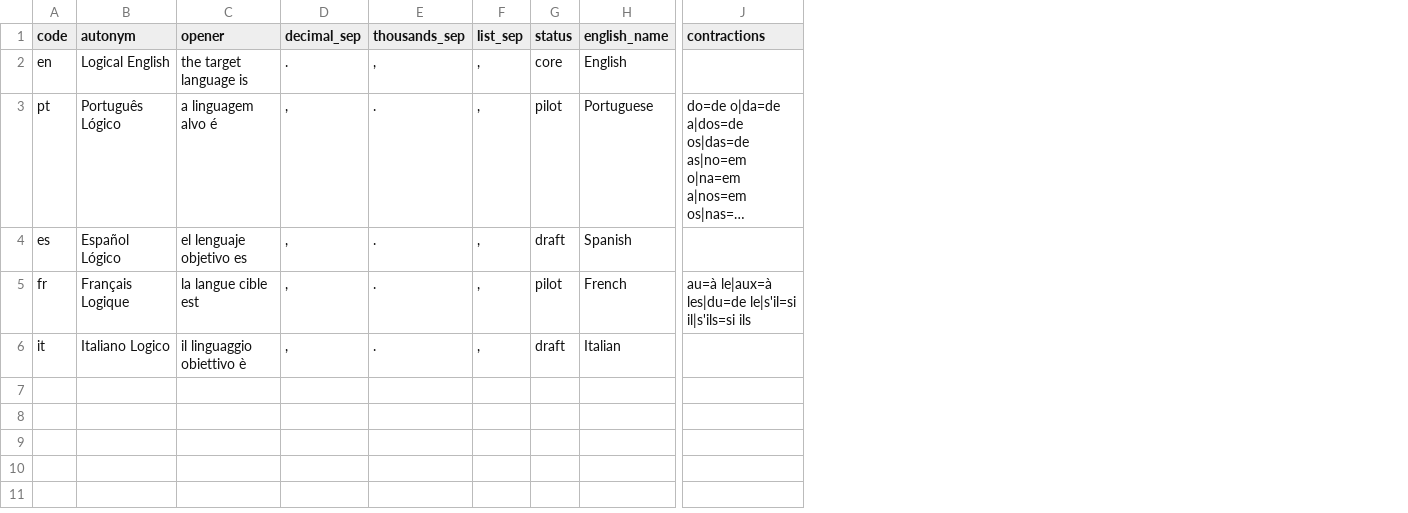
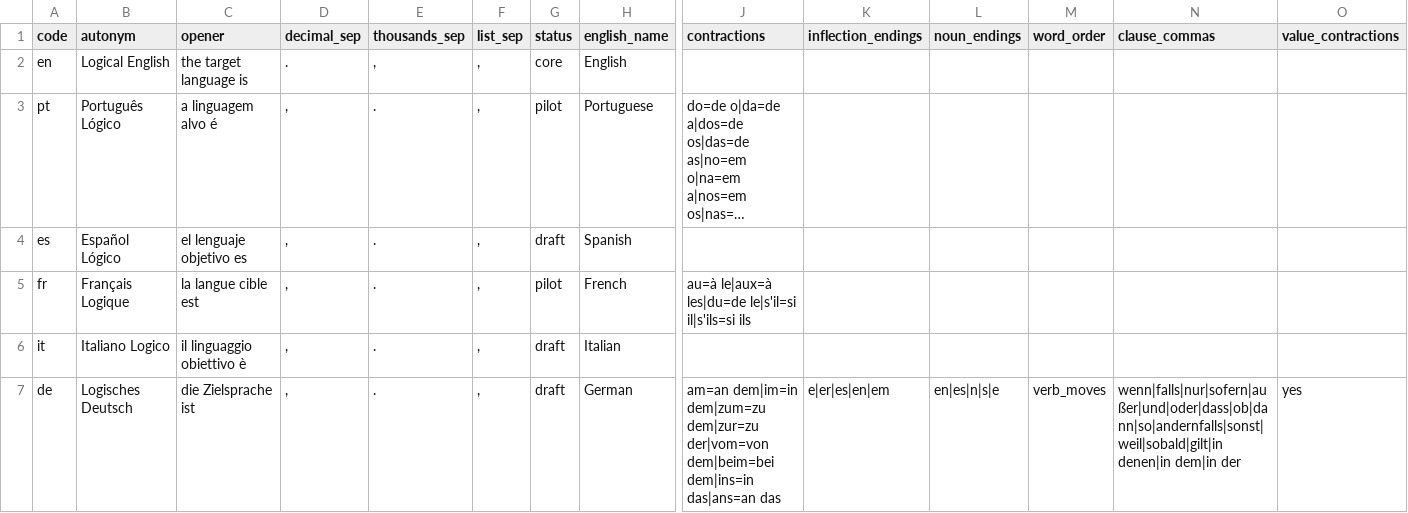
Before and after one commit to LogicalContractsOrg/LogicalEnglish2, a CSV file: i18n/languages.csv, drawn as a sheet; only a part is shown, gaps mark what is left out; long unchanged cells end in …; rows hold the shown columns only; the diff names each change by its address in the sheet, - before the commit and + after, or states it on an @@ line.

```diff
--- a/i18n/languages.csv
+++ b/i18n/languages.csv
+column K (inflection_endings), empty
+column L (noun_endings), empty
+column M (word_order), empty
+column N (clause_commas), empty
+column O (value_contractions), empty
+row 7: de | Logisches Deutsch | die Zielsprache ist | , | . | , | draft | German | am=an dem|im=in dem|zum=zu dem|zur=zu der|vom=von dem|beim=bei dem|ins=in das|ans=an das | e|er|es|en|em | en|es|n|s|e | verb_moves | wenn|falls|nur|sofern|außer|und|oder|dass|ob|dann|so|andernfalls|sonst|weil|sobald|gilt|in denen|in dem|in der | yes
```
Also changed, not shown: i18n/system_templates.csv, i18n/writer_words.csv, 39 other files.
